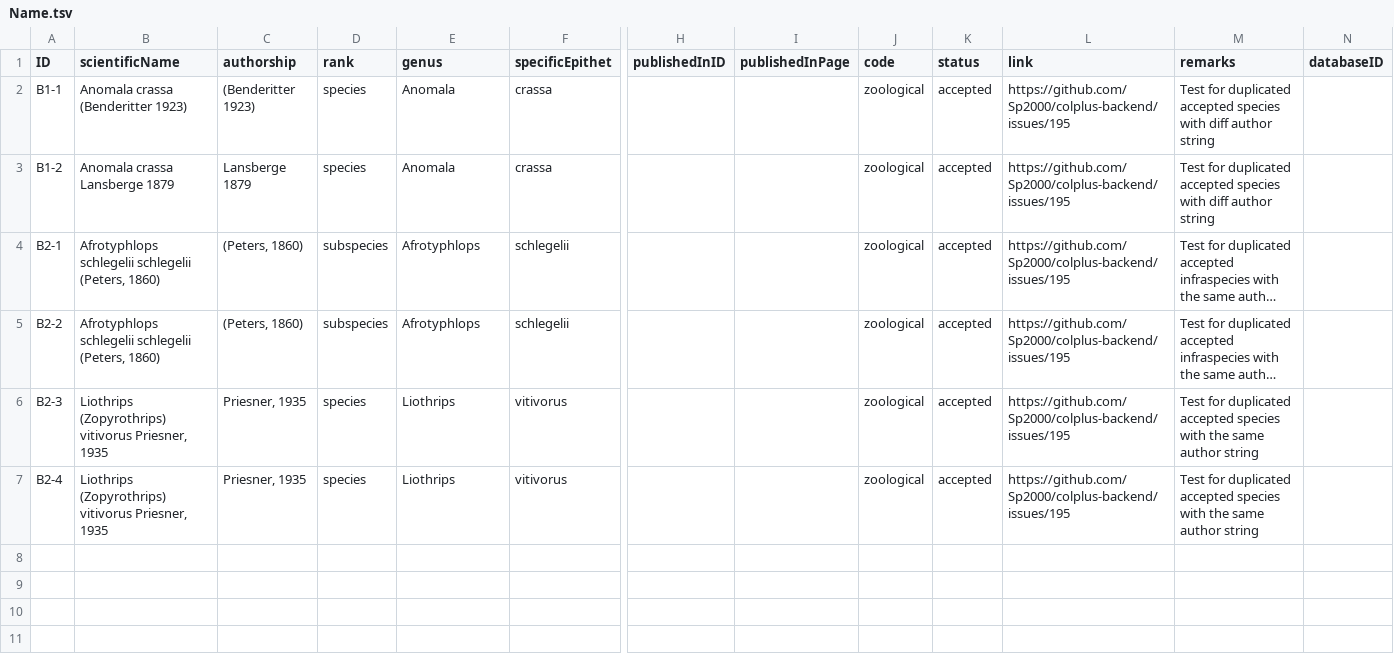
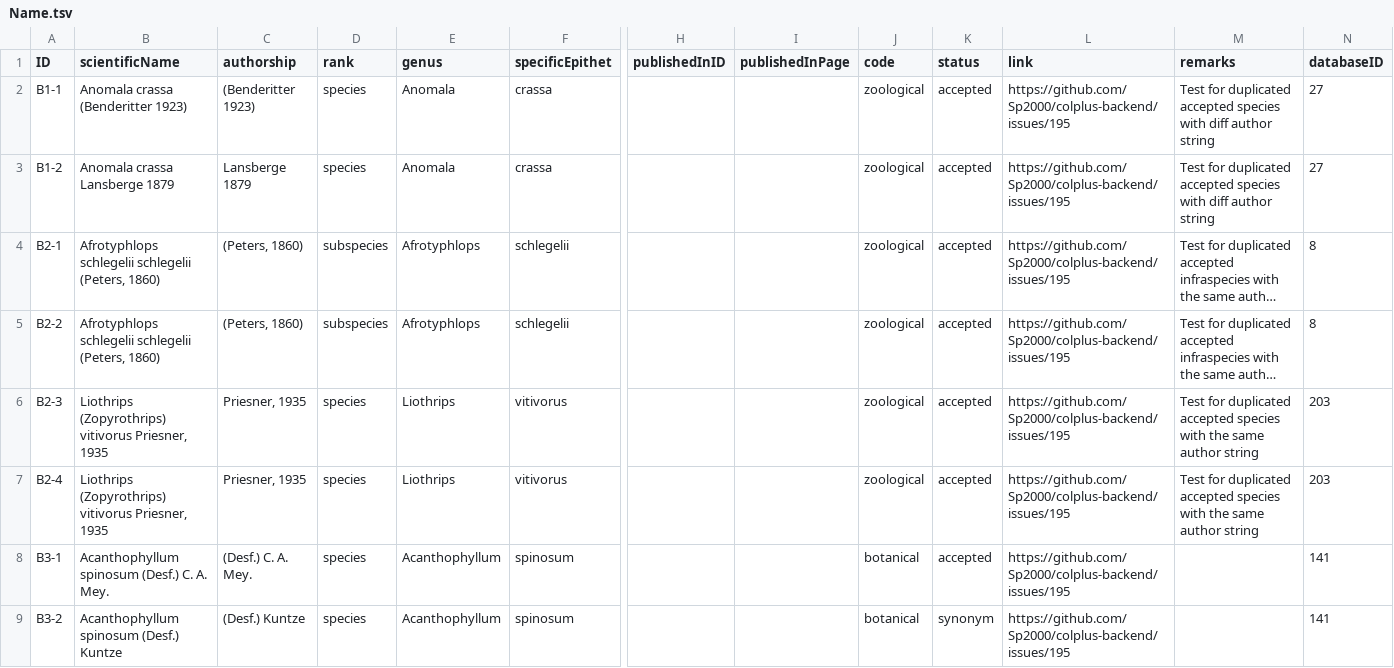
Before and after one commit to Sp2000/data-unit-tests, a TSV file: duplicates/Name.tsv, drawn as a sheet; only a part is shown, gaps mark what is left out; long unchanged cells end in …; rows hold the shown columns only; the diff names each change by its address in the sheet, - before the commit and + after, or states it on an @@ line.

```diff
--- a/duplicates/Name.tsv
+++ b/duplicates/Name.tsv
-N2:N3 (databaseID): (empty)
+N2:N3 (databaseID): 27
-N4:N5 (databaseID): (empty)
+N4:N5 (databaseID): 8
-N6:N7 (databaseID): (empty)
+N6:N7 (databaseID): 203
+row 8: B3-1 | Acanthophyllum spinosum (Desf.) C. A. Mey. | (Desf.) C. A. Mey. | species | Acanthophyllum | spinosum |  |  | botanical | accepted | https://github.com/Sp2000/colplus-backend/issues/195 |  | 141
+row 9: B3-2 | Acanthophyllum spinosum (Desf.) Kuntze | (Desf.) Kuntze | species | Acanthophyllum | spinosum |  |  | botanical | synonym | https://github.com/Sp2000/colplus-backend/issues/195 |  | 141
```
Also changed, not shown: duplicates/Taxon.tsv, 3 other files.
